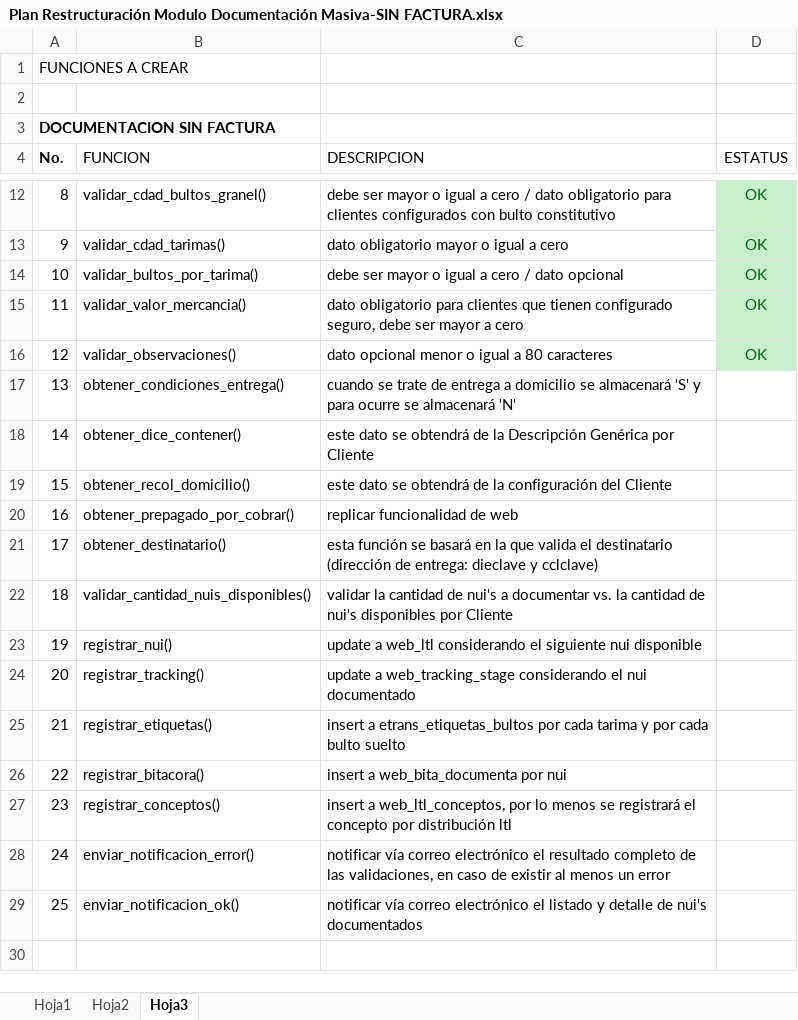
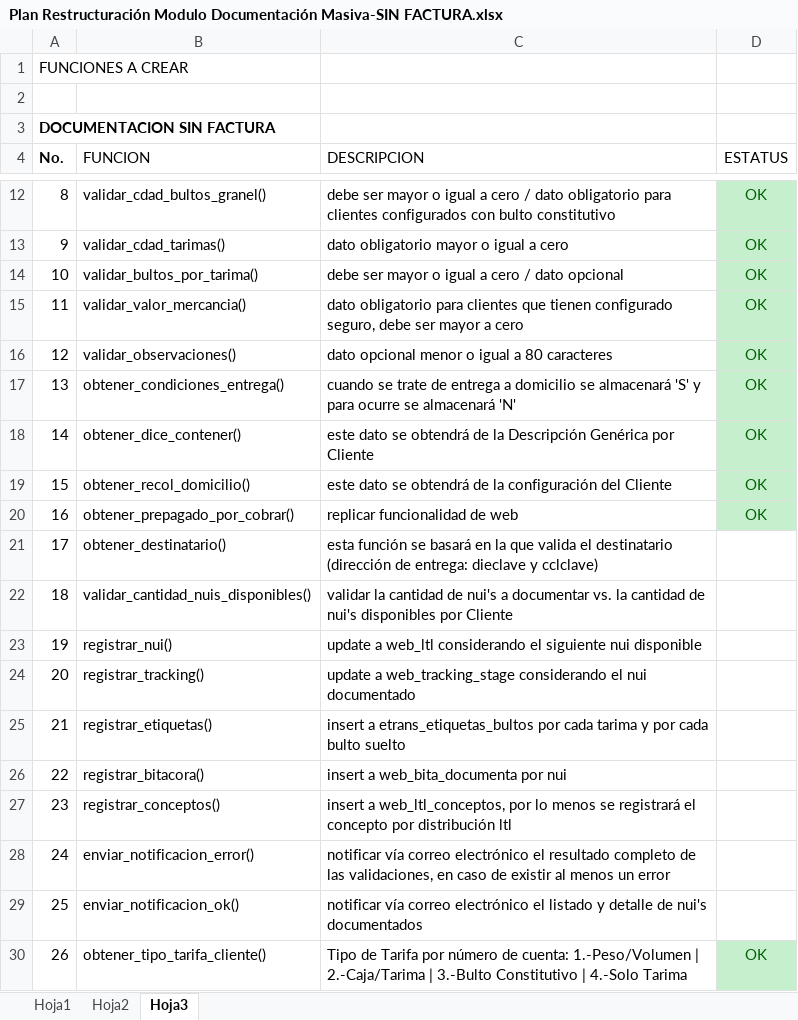
Before and after one commit to EnrikeMendez/doc_masiva, an Excel workbook: Documentacion/Plan Restructuración Modulo Documentación Masiva-SIN FACTURA.xlsx, sheet Hoja3, drawn as a sheet; only a part is shown, gaps mark what is left out; values as stored, in another font and other column widths than the file's, no borders; the diff names each change by its address in the sheet, - before the commit and + after, or states it on an @@ line.

Commit message:
Se agregan funciones:
es_captura_con_factura()
es_captura_sin_factura()
es_captura_con_doc_fuente()
validar_destinatario()
validar_bultos_totales()
validar_cdad_bultos_granel()
validar_cdad_tarimas()
validar_bultos_por_tarima()
validar_valor_mercancia()
validar_observaciones()
obtener_condiciones_entrega()
obtener_dice_contener()
obtener_recol_domicilio()
obtener_prepagado_por_cobrar()
obtener_tipo_tarifa_cliente()

```diff
--- a/Documentacion/Plan Restructuración Modulo Documentación Masiva-SIN FACTURA.xlsx (sheet Hoja3)
+++ b/Documentacion/Plan Restructuración Modulo Documentación Masiva-SIN FACTURA.xlsx (sheet Hoja3)
-D17:D20 (ESTATUS): (empty)
+D17:D20 (ESTATUS): OK
-D17:D20 fill: none
+D17:D20 fill: #C6EFCE
+row 30: 26 | obtener_tipo_tarifa_cliente() | Tipo de Tarifa por número de cuenta: 1.-Peso/Volumen | 2.-Caja/Tarima | 3.-Bulto Constitutivo | 4.-Solo Tarima | OK
```
Also changed, not shown: 1 other file.
